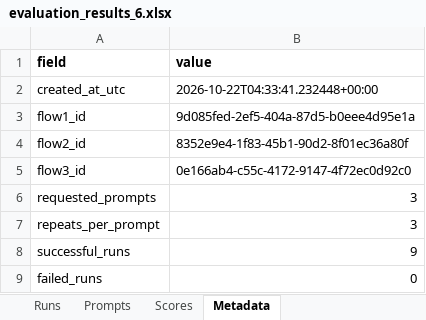
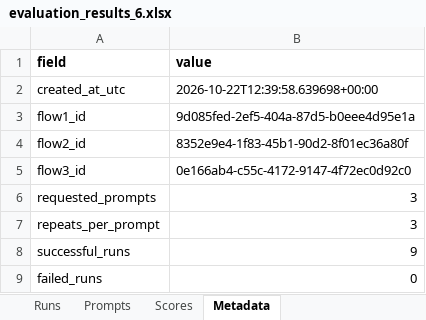
Before and after one commit to mdwkkk/llm_opt-kvant_project, an Excel workbook: data/evaluation_results_6.xlsx, sheet Metadata, drawn as a sheet; values as stored, in another font and other column widths than the file's, no borders; the diff names each change by its address in the sheet, - before the commit and + after, or states it on an @@ line.

```diff
--- a/data/evaluation_results_6.xlsx (sheet Metadata)
+++ b/data/evaluation_results_6.xlsx (sheet Metadata)
-B2 (value): 2026-10-22T04:33:41.232448+00:00
+B2 (value): 2026-10-22T12:39:58.639698+00:00
```
Also changed, not shown: sheet Runs, sheet Scores, sheet Prompts, 21 other files.
